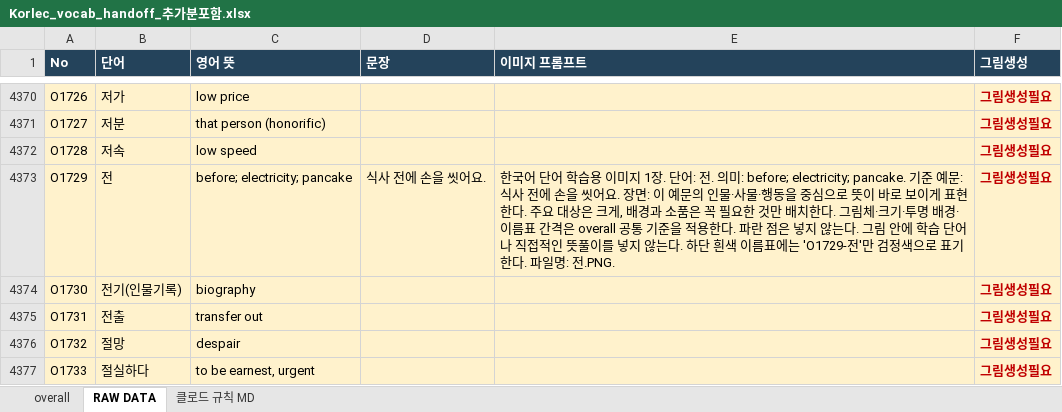
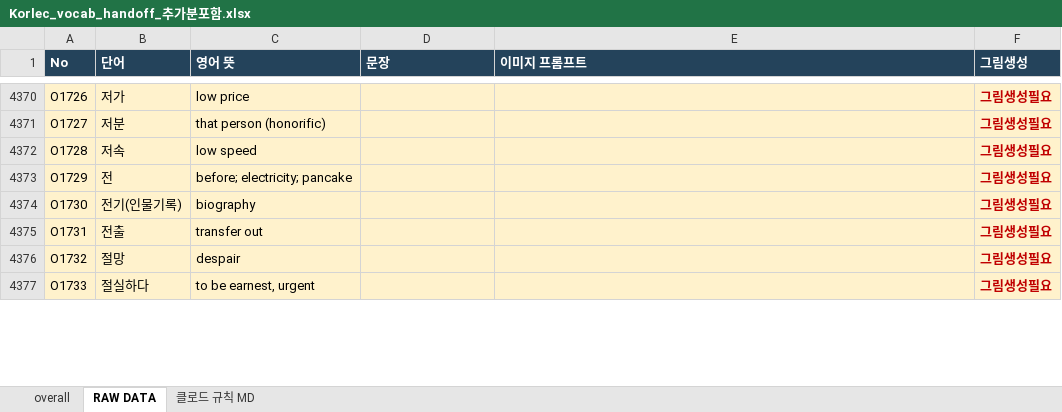
Before and after one commit to ryujel/Study-06, an Excel workbook: Korlec_vocab_handoff_추가분포함.xlsx, sheet RAW DATA, drawn as a sheet; only a part is shown, gaps mark what is left out; values as stored, in another font and other column widths than the file's, no borders; table styles not drawn; the diff covers the shown part only; the diff names each change by its address in the sheet, - before the commit and + after, or states it on an @@ line.

```diff
--- a/Korlec_vocab_handoff_추가분포함.xlsx (sheet RAW DATA)
+++ b/Korlec_vocab_handoff_추가분포함.xlsx (sheet RAW DATA)
-D4373 (문장): 식사 전에 손을 씻어요.
+D4373 (문장): (empty)
-E4373 (이미지 프롬프트): 한국어 단어 학습용 이미지 1장. 단어: 전. 의미: before; electricity; pancake. 기준 예문: 식사 전에 손을 씻어요. 장면: 이 예문의 인물·사물·행동을 중심으로 뜻이 바로 보이게 표현한다. 주요 대상은 크게, 배경과 소품은 꼭 필요한 것만 배치한다. 그림체·크기·투명 배경·이름표 간격은 overall 공통 기준을 적용한다. 파란 점은 넣지 않는다. 그림 안에 학습 단어나 직접적인 뜻풀이를 넣지 않는다. 하단 흰색 이름표에는 'O1729-전'만 검정색으로 표기한다. 파일명: 전.PNG.
+E4373 (이미지 프롬프트): (empty)
```
Also changed, not shown: 32 edited cells elsewhere in this sheet, sheet 클로드 규칙 MD.
